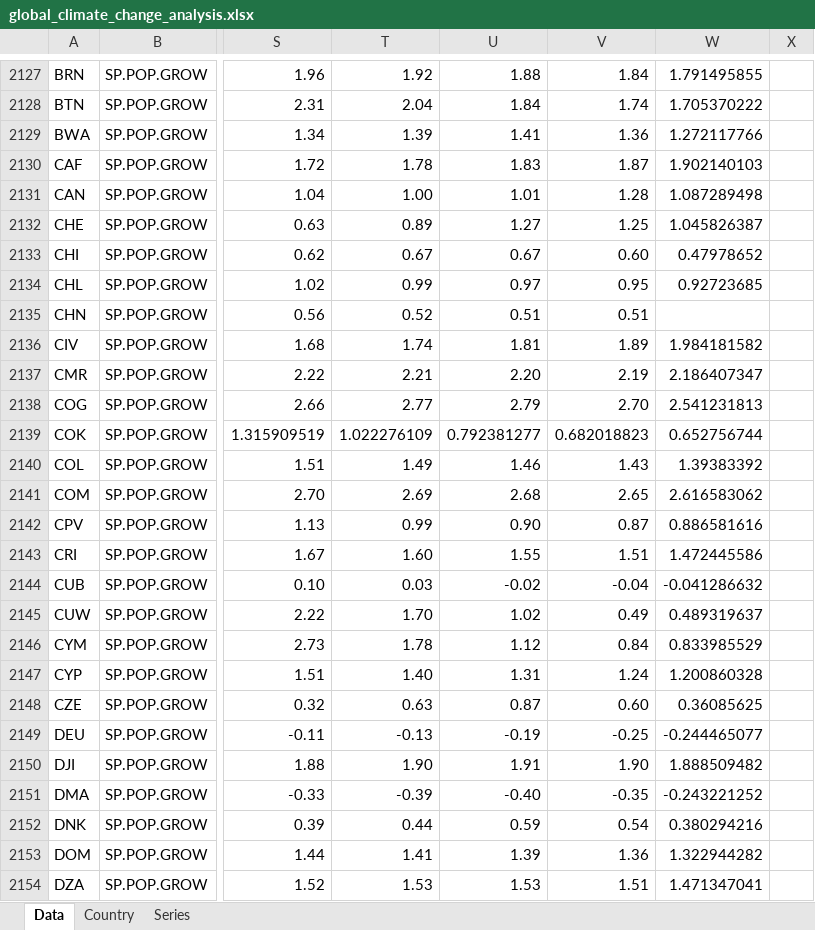
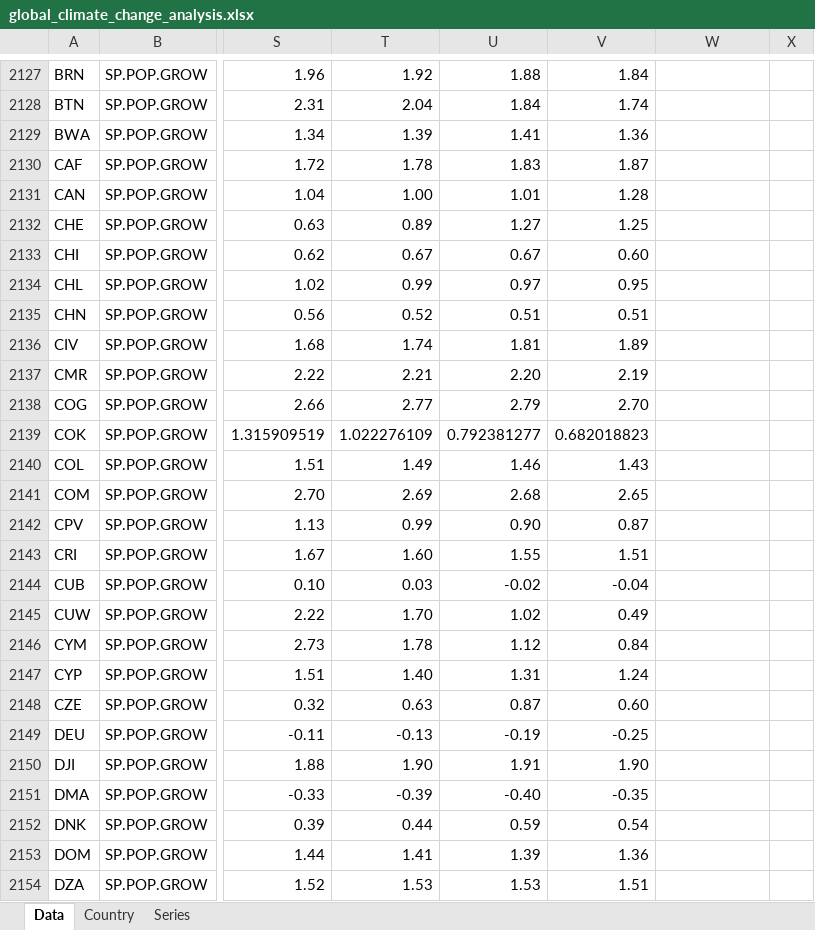
Before and after one commit to giadagabriele/Global-Climate-Change-Analysis, an Excel workbook: global_climate_change_analysis.xlsx, sheet Data, drawn as a sheet; only a part is shown, gaps mark what is left out; values as stored, in another font and other column widths than the file's, no borders; the diff covers the shown part only; the diff names each change by its address in the sheet, - before the commit and + after, or states it on an @@ line.

```diff
--- a/global_climate_change_analysis.xlsx (sheet Data)
+++ b/global_climate_change_analysis.xlsx (sheet Data)
-W2127: 1.791495855
+W2127: (empty)
-W2128: 1.705370222
+W2128: (empty)
-W2129: 1.272117766
+W2129: (empty)
-W2130: 1.902140103
+W2130: (empty)
-W2131: 1.087289498
+W2131: (empty)
-W2132: 1.045826387
+W2132: (empty)
-W2133: 0.47978652
+W2133: (empty)
-W2134: 0.92723685
+W2134: (empty)
-W2136: 1.984181582
+W2136: (empty)
-W2137: 2.186407347
+W2137: (empty)
-W2138: 2.541231813
+W2138: (empty)
-W2139: 0.652756744
+W2139: (empty)
-W2140: 1.39383392
+W2140: (empty)
-W2141: 2.616583062
+W2141: (empty)
-W2142: 0.886581616
+W2142: (empty)
-W2143: 1.472445586
+W2143: (empty)
-W2144: -0.041286632
+W2144: (empty)
-W2145: 0.489319637
+W2145: (empty)
-W2146: 0.833985529
+W2146: (empty)
-W2147: 1.200860328
+W2147: (empty)
-W2148: 0.36085625
+W2148: (empty)
-W2149: -0.244465077
+W2149: (empty)
-W2150: 1.888509482
+W2150: (empty)
-W2151: -0.243221252
+W2151: (empty)
-W2152: 0.380294216
+W2152: (empty)
-W2153: 1.322944282
+W2153: (empty)
-W2154: 1.471347041
+W2154: (empty)
```
Also changed, not shown: 1453 edited cells elsewhere in this sheet.
